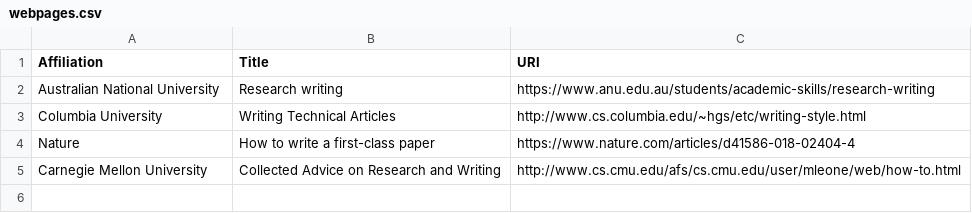
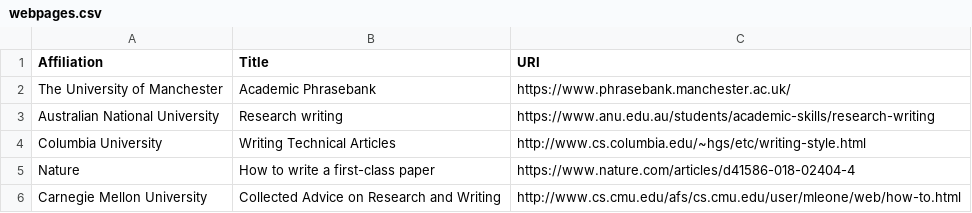
Before and after one commit to jaymarichua/wordsmith, a CSV file: webpages.csv, drawn as a sheet.

Commit message:
Update webpages.csv

```diff
--- a/webpages.csv
+++ b/webpages.csv
@@ -1,2 +1,3 @@
 Affiliation, Title, URI
+The University of Manchester, "Academic Phrasebank", https://www.phrasebank.manchester.ac.uk/
 Australian National University, "Research writing", https://www.anu.edu.au/students/academic-skills/research-writing
```
